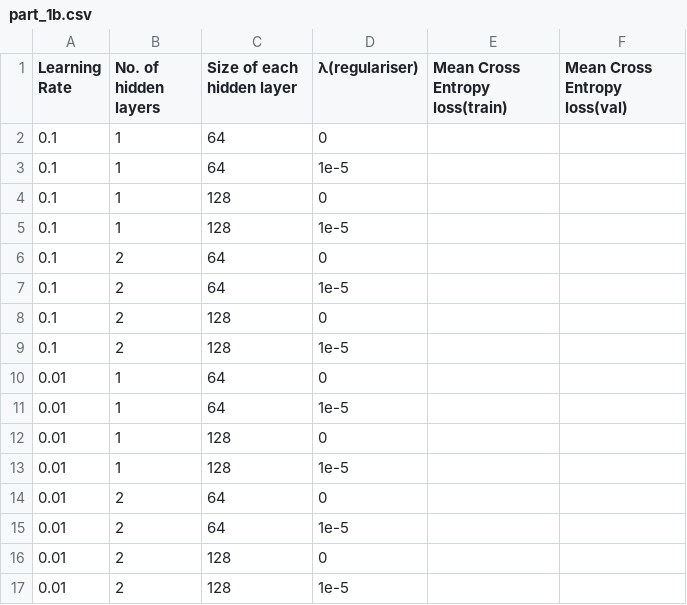
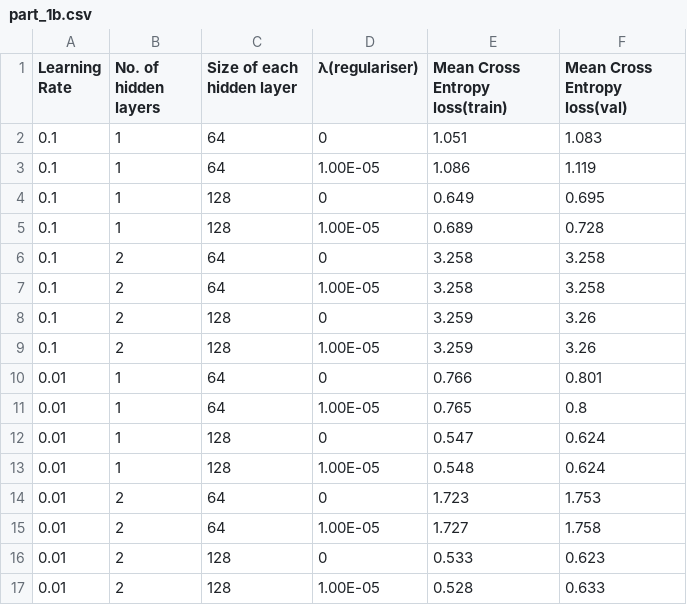
Before and after one commit to shubhlohiya/alphabet-classification-kaggle-cs419, a CSV file: part_1b.csv, drawn as a sheet.

Commit message:
finished part 1

```diff
--- a/part_1b.csv
+++ b/part_1b.csv
@@ -1,17 +1,17 @@
 Learning Rate,No. of hidden layers,Size of each hidden layer,λ(regulariser),Mean Cross Entropy loss(train),Mean Cross Entropy loss(val)
-0.1,1,64,0,,
-0.1,1,64,1e-5,,
-0.1,1,128,0,,
-0.1,1,128,1e-5,,
-0.1,2,64,0,,
-0.1,2,64,1e-5,,
-0.1,2,128,0,,
-0.1,2,128,1e-5,,
-0.01,1,64,0,,
-0.01,1,64,1e-5,,
-0.01,1,128,0,,
-0.01,1,128,1e-5,,
-0.01,2,64,0,,
-0.01,2,64,1e-5,,
-0.01,2,128,0,,
-0.01,2,128,1e-5,,
+0.1,1,64,0,1.051,1.083
+0.1,1,64,1.00E-05,1.086,1.119
+0.1,1,128,0,0.649,0.695
+0.1,1,128,1.00E-05,0.689,0.728
+0.1,2,64,0,3.258,3.258
+0.1,2,64,1.00E-05,3.258,3.258
+0.1,2,128,0,3.259,3.26
+0.1,2,128,1.00E-05,3.259,3.26
+0.01,1,64,0,0.766,0.801
+0.01,1,64,1.00E-05,0.765,0.8
+0.01,1,128,0,0.547,0.624
+0.01,1,128,1.00E-05,0.548,0.624
+0.01,2,64,0,1.723,1.753
+0.01,2,64,1.00E-05,1.727,1.758
+0.01,2,128,0,0.533,0.623
+0.01,2,128,1.00E-05,0.528,0.633
```
Also changed, not shown: 1 other file.
